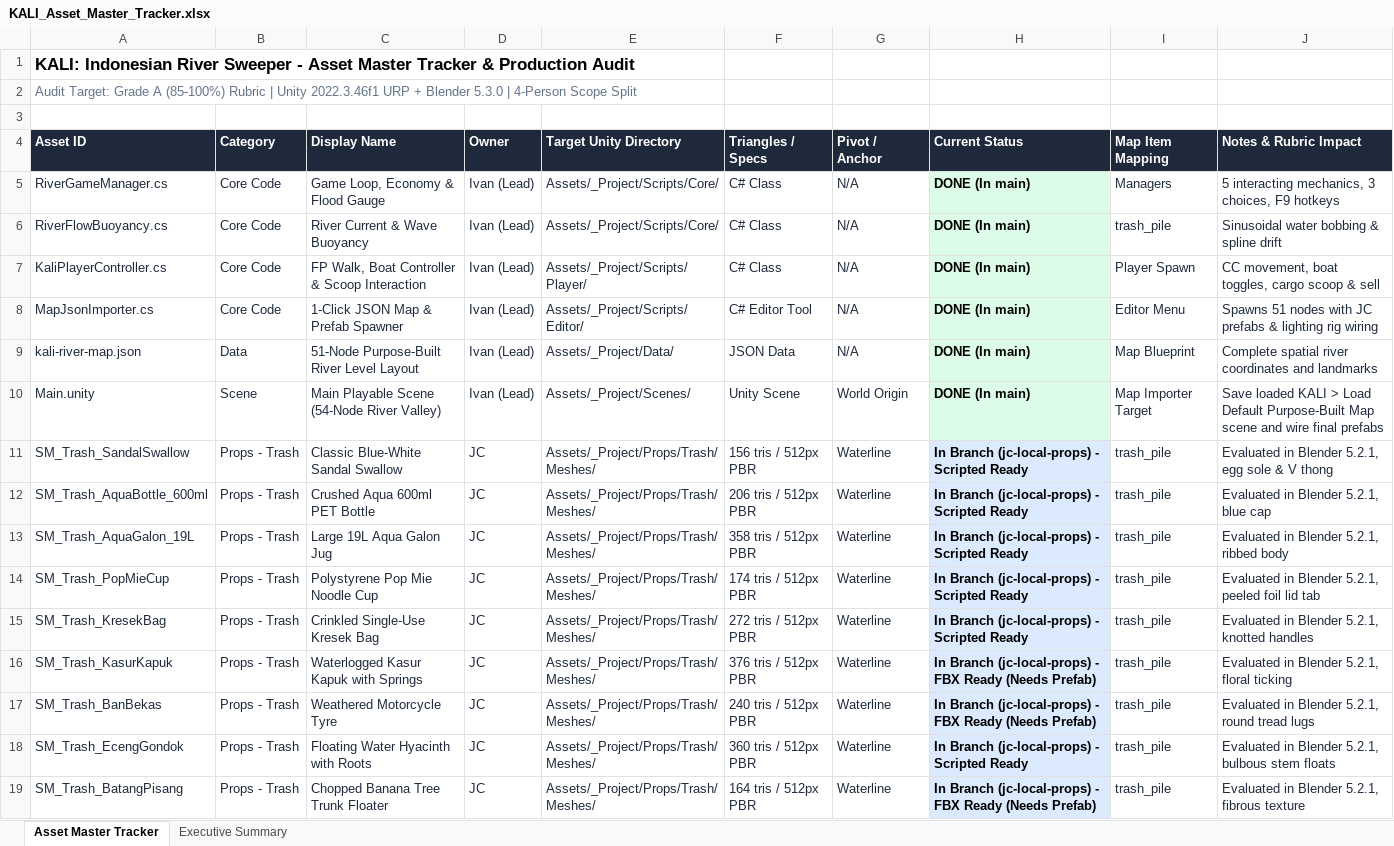
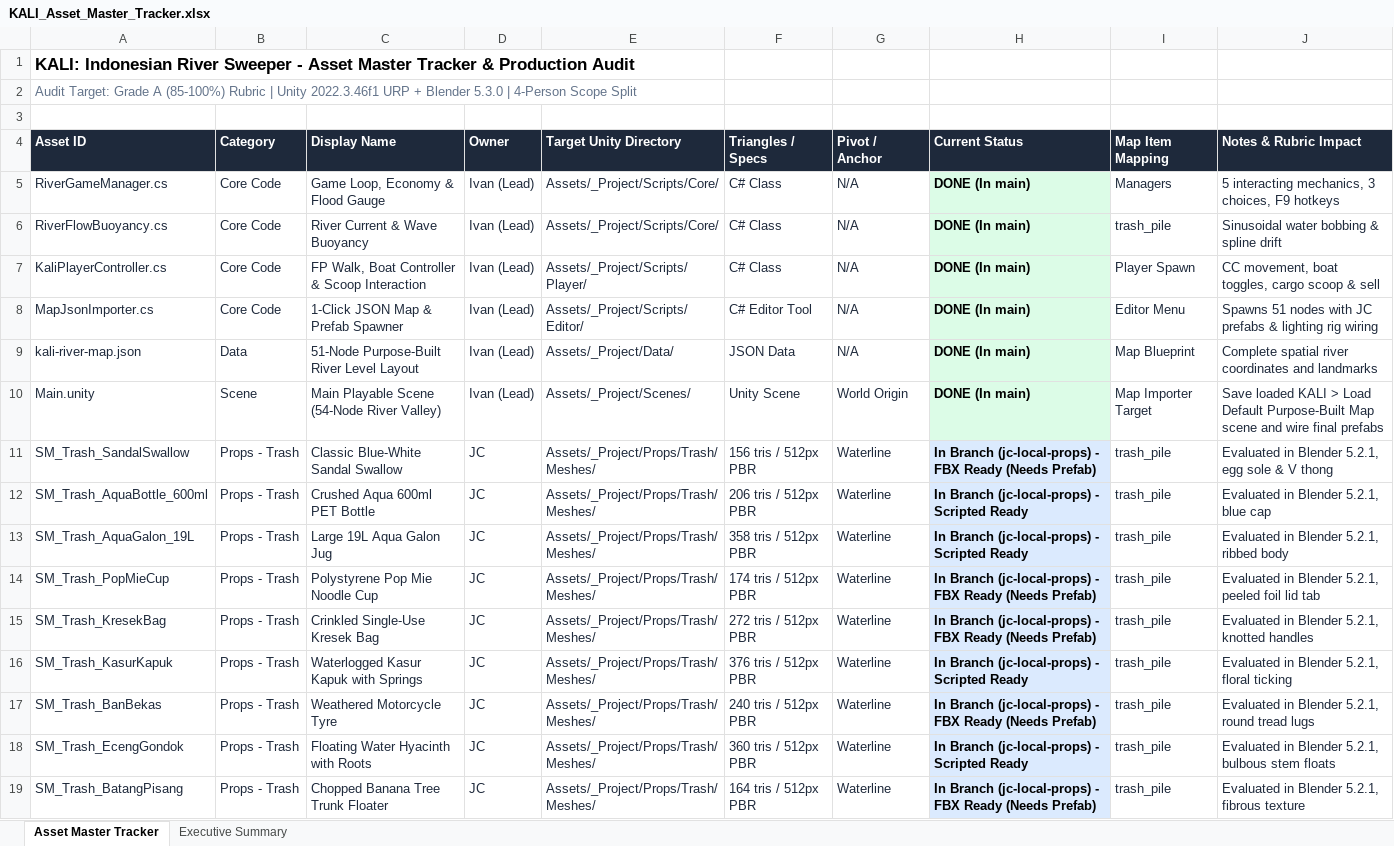
Before and after one commit to Gee123a/kali-river-sweeper, an Excel workbook: docs/KALI_Asset_Master_Tracker.xlsx, sheet Asset Master Tracker, drawn as a sheet; only a part is shown; values as stored, in another font and other column widths than the file's, no borders; the diff covers the shown part only; the diff names each change by its address in the sheet, - before the commit and + after, or states it on an @@ line.

```diff
--- a/docs/KALI_Asset_Master_Tracker.xlsx (sheet Asset Master Tracker)
+++ b/docs/KALI_Asset_Master_Tracker.xlsx (sheet Asset Master Tracker)
-H11 (Current Status): …(jc-local-props) - Scripted Ready
+H11 (Current Status): …(jc-local-props) - FBX Ready (Needs Prefab)
-H14:H15 (Current Status): …(jc-local-props) - Scripted Ready
+H14:H15 (Current Status): …(jc-local-props) - FBX Ready (Needs Prefab)
-H16 (Current Status): …(jc-local-props) - FBX Ready (Needs Prefab)
+H16 (Current Status): …(jc-local-props) - Scripted Ready
```
Also changed, not shown: 9 added rows and 5 edited cells elsewhere in this sheet, sheet Executive Summary, 2 other files.
